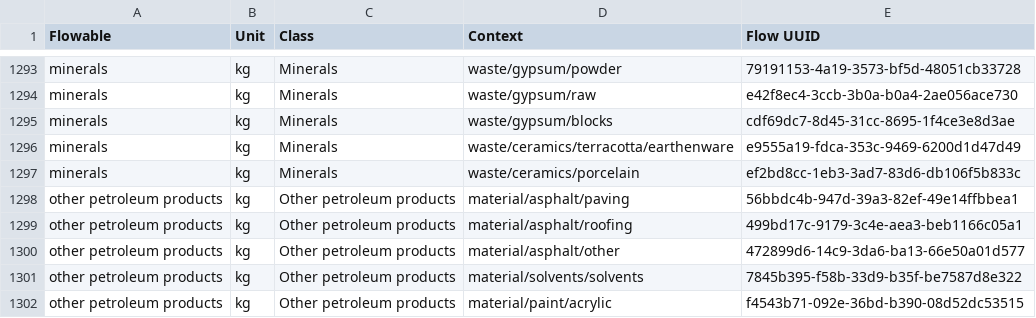
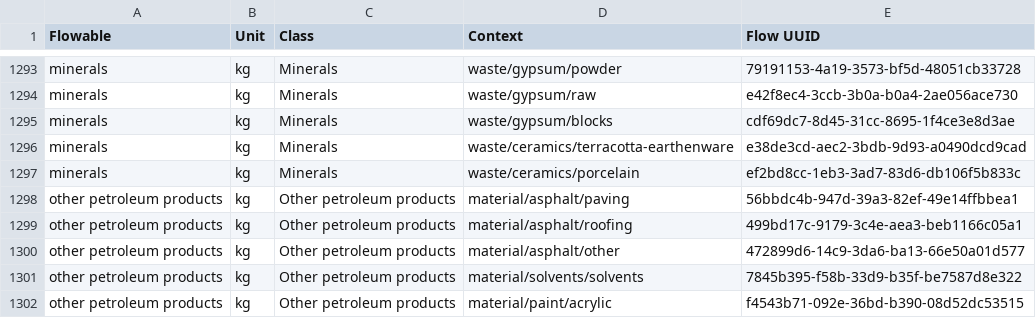
Before and after one commit to USEPA/materialflowlist, a CSV file: materialflowlist/output/MaterialFlowList0.0.1_all.csv, drawn as a sheet; only a part is shown, gaps mark what is left out; the diff covers the shown part only.

```diff
--- a/materialflowlist/output/MaterialFlowList0.0.1_all.csv
+++ b/materialflowlist/output/MaterialFlowList0.0.1_all.csv
@@ -1295,3 +1295,3 @@ minerals,kg,Minerals,waste/gypsum/raw,e42f8ec4-3ccb-3b0a-b0a4-2ae056ace730
 minerals,kg,Minerals,waste/gypsum/blocks,cdf69dc7-8d45-31cc-8695-1f4ce3e8d3ae
-minerals,kg,Minerals,waste/ceramics/terracotta/earthenware,e9555a19-fdca-353c-9469-6200d1d47d49
+minerals,kg,Minerals,waste/ceramics/terracotta-earthenware,e38de3cd-aec2-3bdb-9d93-a0490dcd9cad
 minerals,kg,Minerals,waste/ceramics/porcelain,ef2bd8cc-1eb3-3ad7-83d6-db106f5b833c
```
Also changed, not shown: 54 edited cells elsewhere in this file, materialflowlist/input/Contexts.csv.
